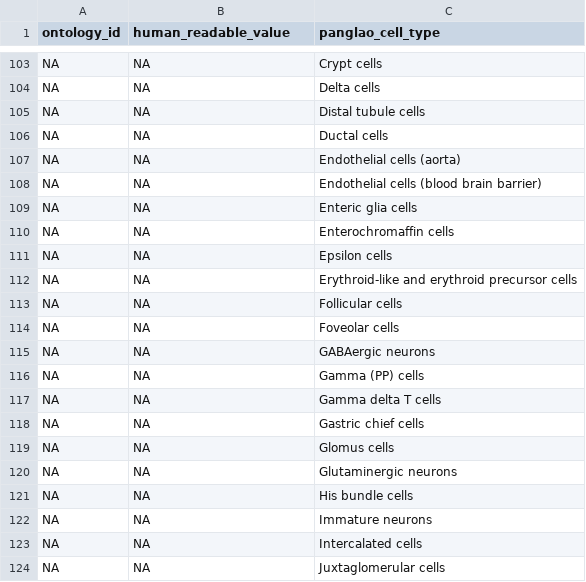
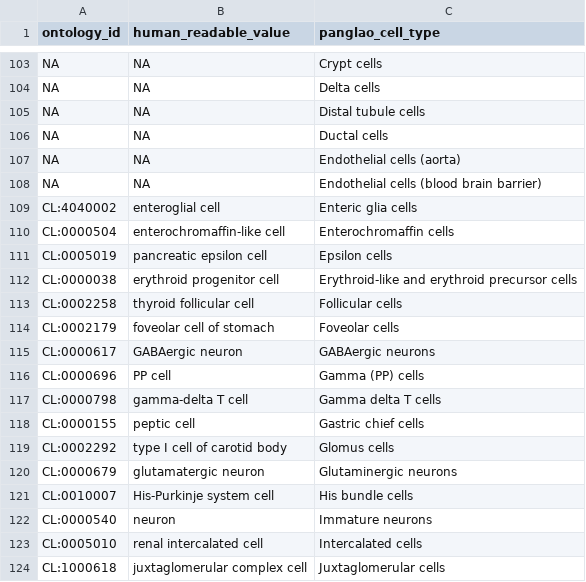
Before and after one commit to AlexsLemonade/OpenScPCA-analysis, a TSV file: analyses/cell-type-consensus/references/panglao-cell-type-ontologies.tsv, drawn as a sheet; only a part is shown, gaps mark what is left out; the diff covers the shown part only.

Commit message:
add second group of manual ontology assignments

```diff
--- a/analyses/cell-type-consensus/references/panglao-cell-type-ontologies.tsv
+++ b/analyses/cell-type-consensus/references/panglao-cell-type-ontologies.tsv
@@ -108,17 +108,17 @@ NA	NA	Endothelial cells (aorta)
 NA	NA	Endothelial cells (blood brain barrier)
-NA	NA	Enteric glia cells
-NA	NA	Enterochromaffin cells
-NA	NA	Epsilon cells
-NA	NA	Erythroid-like and erythroid precursor cells
-NA	NA	Follicular cells
-NA	NA	Foveolar cells
-NA	NA	GABAergic neurons
-NA	NA	Gamma (PP) cells
-NA	NA	Gamma delta T cells
-NA	NA	Gastric chief cells
-NA	NA	Glomus cells
-NA	NA	Glutaminergic neurons
-NA	NA	His bundle cells
-NA	NA	Immature neurons
-NA	NA	Intercalated cells
-NA	NA	Juxtaglomerular cells
+CL:4040002	enteroglial cell	Enteric glia cells
+CL:0000504	enterochromaffin-like cell	Enterochromaffin cells
+CL:0005019	pancreatic epsilon cell	Epsilon cells
+CL:0000038	erythroid progenitor cell	Erythroid-like and erythroid precursor cells
+CL:0002258	thyroid follicular cell	Follicular cells
+CL:0002179	foveolar cell of stomach	Foveolar cells
+CL:0000617	GABAergic neuron	GABAergic neurons
+CL:0000696	PP cell	Gamma (PP) cells
+CL:0000798	gamma-delta T cell	Gamma delta T cells
+CL:0000155	peptic cell	Gastric chief cells
+CL:0002292	type I cell of carotid body	Glomus cells
+CL:0000679	glutamatergic neuron	Glutaminergic neurons
+CL:0010007	His-Purkinje system cell	His bundle cells
+CL:0000540	neuron	Immature neurons
+CL:0005010	renal intercalated cell	Intercalated cells
+CL:1000618	juxtaglomerular complex cell	Juxtaglomerular cells
```
Also changed, not shown: 14 edited cells elsewhere in this file.
